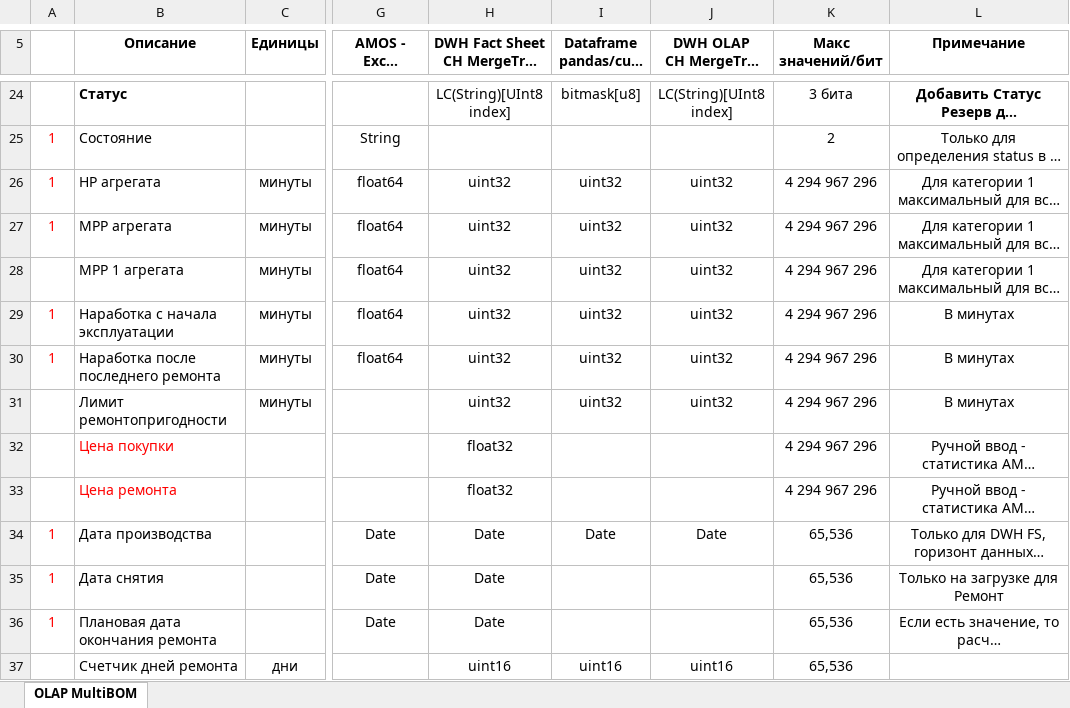
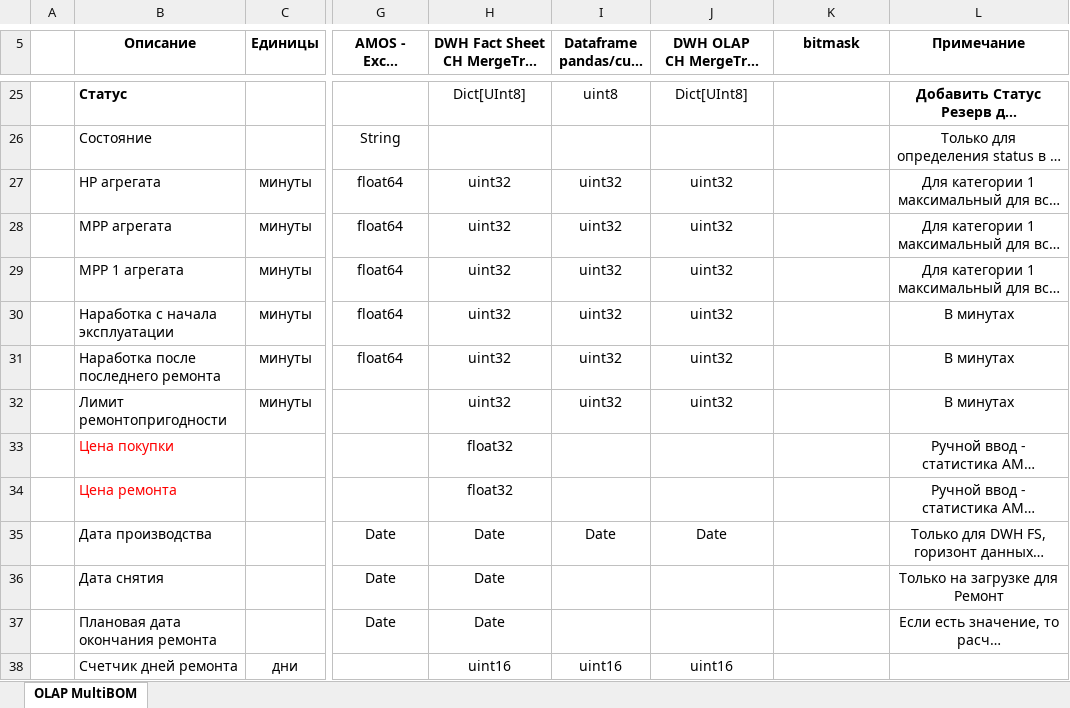
Before and after one commit to albud1978/Helicomponents, an Excel workbook: data_input/analytics/OLAP MultiBOM.xlsx, sheet OLAP MultiBOM, drawn as a sheet; only a part is shown, gaps mark what is left out; long unchanged cells end in …; values as stored, in another font and other column widths than the file's, no borders; addresses are those after the commit; the diff covers the shown part only; the diff names each change by its address in the sheet, - before the commit and + after, or states it on an @@ line.

```diff
--- a/data_input/analytics/OLAP MultiBOM.xlsx (sheet OLAP MultiBOM)
+++ b/data_input/analytics/OLAP MultiBOM.xlsx (sheet OLAP MultiBOM)
-K5: Макс значений/бит
+K5: bitmask
-H25: LC(String)[UInt8 index]
+H25: Dict[UInt8]
-I25 (Dataframe pandas/cudf TRANSFORM): bitmask[u8]
+I25 (Dataframe pandas/cudf TRANSFORM): uint8
-J25 (DWH OLAP CH MergeTree LOAD): LC(String)[UInt8 index]
+J25 (DWH OLAP CH MergeTree LOAD): Dict[UInt8]
-K25 (bitmask): 3 бита
+K25 (bitmask): (empty)
-A26:A28: 1
+A26:A28: (empty)
-K26 (bitmask): 2
+K26 (bitmask): (empty)
-K27:K34 (bitmask): 4 294 967 296
+K27:K34 (bitmask): (empty)
-A30:A31: 1
+A30:A31: (empty)
-A35:A37: 1
+A35:A37: (empty)
-K35:K38 (bitmask): 65,536
+K35:K38 (bitmask): (empty)
```
Also changed, not shown: 1 added row, 79 edited cells and merged cells elsewhere in this sheet, data_input/master_data/MD_Сomponents.xlsx, data_input/source_data/Program.xlsx, 9 other files.
